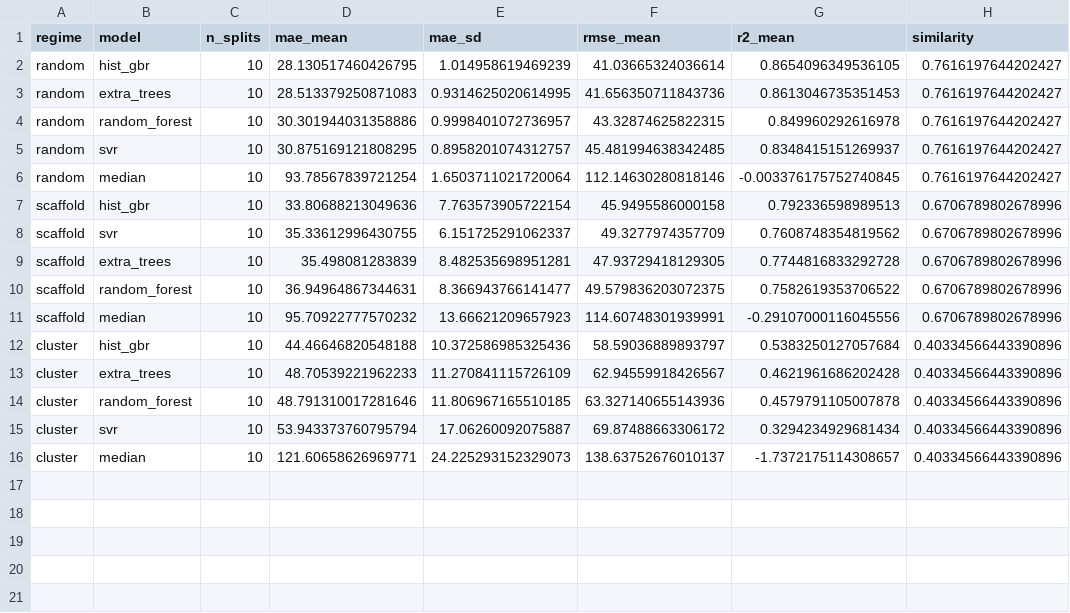
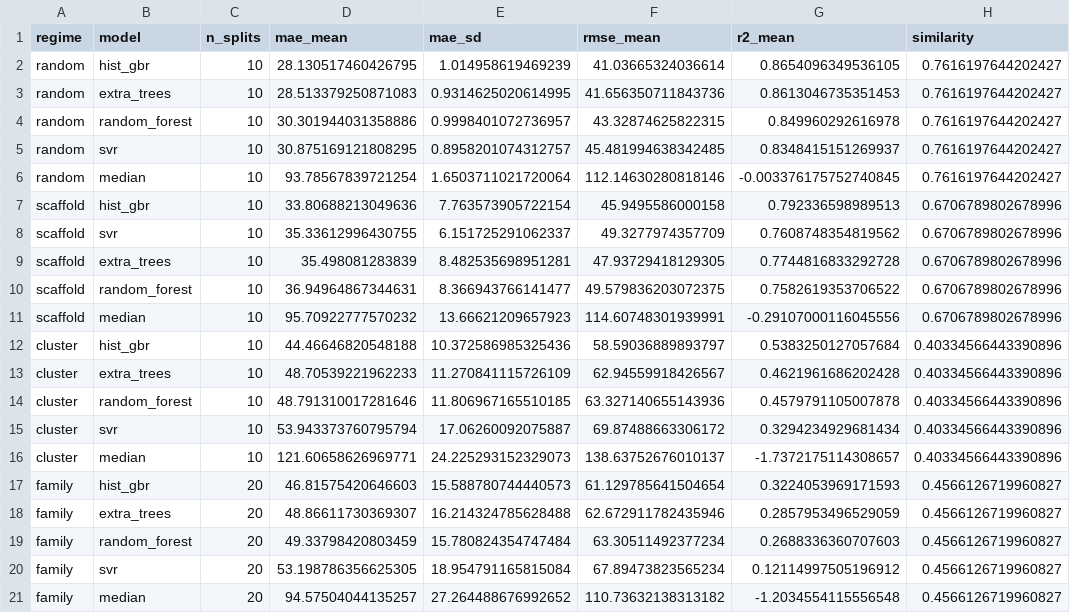
Before and after one commit to Rugvedhs/spectrasense, a CSV file: polymer-tg-benchmark/results/table_point_by_regime.csv, drawn as a sheet.

```diff
--- a/polymer-tg-benchmark/results/table_point_by_regime.csv
+++ b/polymer-tg-benchmark/results/table_point_by_regime.csv
@@ -16 +16,6 @@ cluster,svr,10,53.943373760795794,17.06260092075887,69.87488663306172,0.32942349
 cluster,median,10,121.60658626969771,24.225293152329073,138.63752676010137,-1.7372175114308657,0.40334566443390896
+family,hist_gbr,20,46.81575420646603,15.588780744440573,61.129785641504654,0.3224053969171593,0.4566126719960827
+family,extra_trees,20,48.86611730369307,16.214324785628488,62.672911782435946,0.2857953496529059,0.4566126719960827
+family,random_forest,20,49.33798420803459,15.780824354747484,63.30511492377234,0.2688336360707603,0.4566126719960827
+family,svr,20,53.198786356625305,18.954791165815084,67.89473823565234,0.12114997505196912,0.4566126719960827
+family,median,20,94.57504044135257,27.264488676992652,110.73632138313182,-1.2034554115556548,0.4566126719960827
```
Also changed, not shown: polymer-tg-benchmark/results/table_applicability_domain.csv, polymer-tg-benchmark/results/table_conformal.csv, 19 other files.
